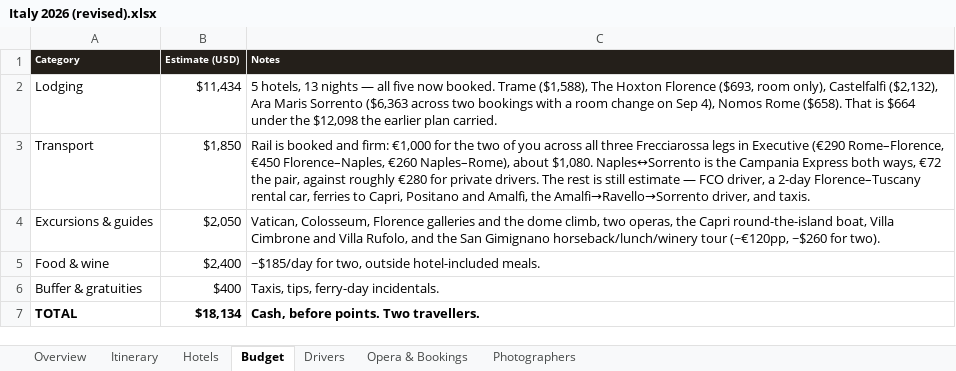
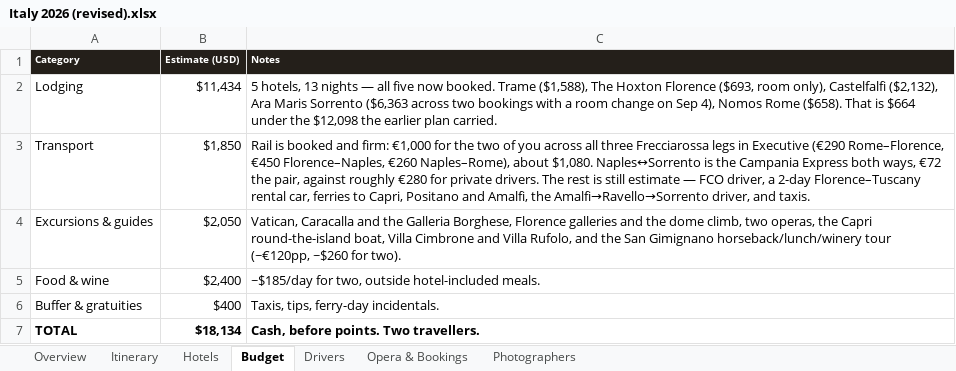
Before and after one commit to JunxuanH/trip-planner, an Excel workbook: italy-2026/dist/Italy 2026 (revised).xlsx, sheet Budget, drawn as a sheet; values as stored, in another font and other column widths than the file's, no borders; the diff names each change by its address in the sheet, - before the commit and + after, or states it on an @@ line.

```diff
--- a/italy-2026/dist/Italy 2026 (revised).xlsx (sheet Budget)
+++ b/italy-2026/dist/Italy 2026 (revised).xlsx (sheet Budget)
-C4 (Notes): Vatican, Colosseum, Florence galleries…
+C4 (Notes): Vatican, Caracalla and the Galleria Borghese, Florence galleries…
```
Also changed, not shown: sheet Itinerary, sheet Opera & Bookings, 4 other files.
